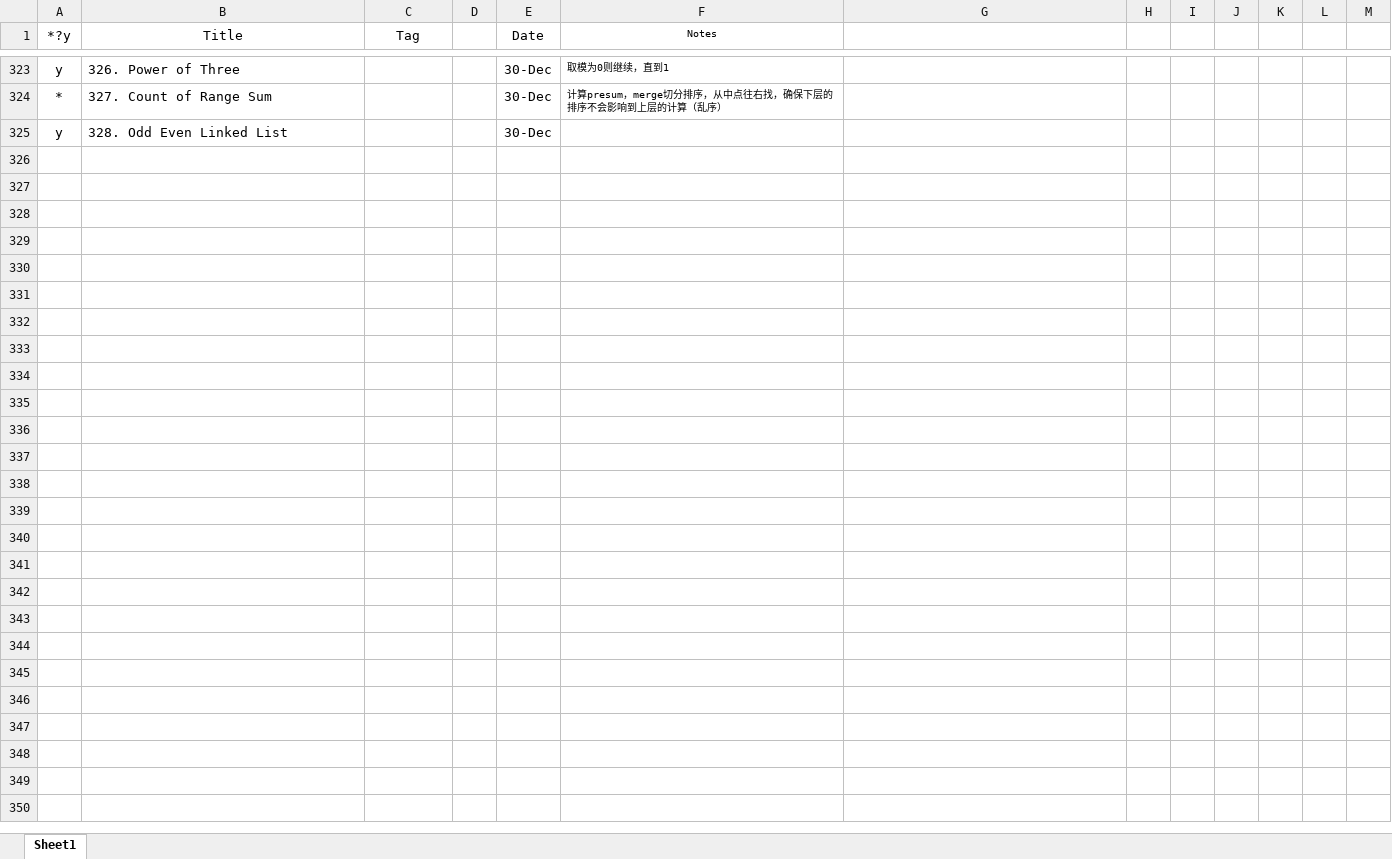
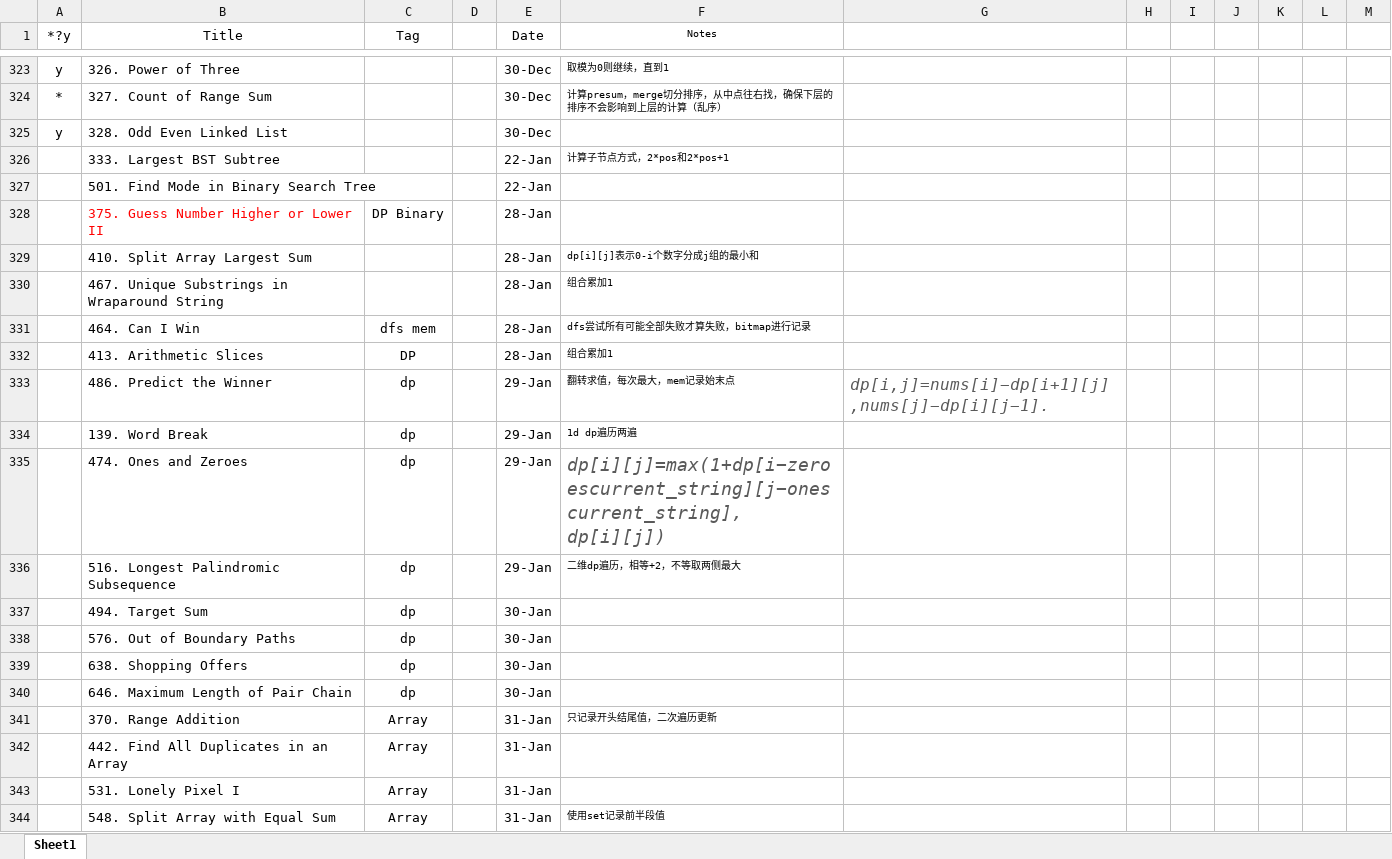
Before and after one commit to wanax/Leetcode, an Excel workbook: 1record.xlsx, sheet Sheet1, drawn as a sheet; only a part is shown, gaps mark what is left out; values as stored, in another font and other column widths than the file's, no borders; the diff covers the shown part only; the diff names each change by its address in the sheet, - before the commit and + after, or states it on an @@ line.

```diff
--- a/1record.xlsx (sheet Sheet1)
+++ b/1record.xlsx (sheet Sheet1)
+row 326:  | 333. Largest BST Subtree |  |  | 22-Jan | 计算子节点方式，2*pos和2*pos+1
+row 327:  | 501. Find Mode in Binary Search Tree |  |  | 22-Jan
+row 328:  | 375. Guess Number Higher or Lower II | DP Binary |  | 28-Jan
+row 329:  | 410. Split Array Largest Sum |  |  | 28-Jan | dp[i][j]表示0-i个数字分成j组的最小和
+row 330:  | 467. Unique Substrings in Wraparound String |  |  | 28-Jan | 组合累加1
+row 331:  | 464. Can I Win | dfs mem |  | 28-Jan | dfs尝试所有可能全部失败才算失败，bitmap进行记录
+row 332:  | 413. Arithmetic Slices | DP |  | 28-Jan | 组合累加1
+row 333:  | 486. Predict the Winner | dp |  | 29-Jan | 翻转求值，每次最大，mem记录始末点 | dp[i,j]=nums[i]−dp[i+1][j],nums[j]−dp[i][j−1].
+row 334:  | 139. Word Break | dp |  | 29-Jan | 1d dp遍历两遍
+row 335:  | 474. Ones and Zeroes | dp |  | 29-Jan | dp[i][j]=max(1+dp[i−zeroescurrent_string][j−onescurrent_string],dp[i][j])
+row 336:  | 516. Longest Palindromic Subsequence | dp |  | 29-Jan | 二维dp遍历，相等+2，不等取两侧最大
+row 337:  | 494. Target Sum | dp |  | 30-Jan
+row 338:  | 576. Out of Boundary Paths | dp |  | 30-Jan
+row 339:  | 638. Shopping Offers | dp |  | 30-Jan
+row 340:  | 646. Maximum Length of Pair Chain | dp |  | 30-Jan
+row 341:  | 370. Range Addition | Array |  | 31-Jan | 只记录开头结尾值，二次遍历更新
+row 342:  | 442. Find All Duplicates in an Array | Array |  | 31-Jan
+row 343:  | 531. Lonely Pixel I | Array |  | 31-Jan
+row 344:  | 548. Split Array with Equal Sum | Array |  | 31-Jan | 使用set记录前半段值
```
Also changed, not shown: 75 added rows elsewhere in this sheet, 17 other files.
